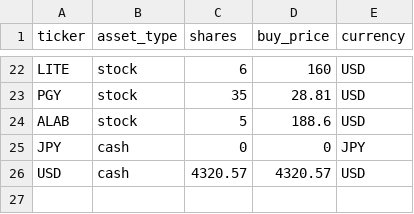
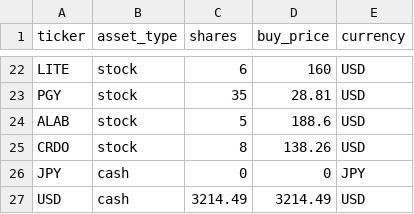
Before and after one commit to hayatonn/family_portfolio, a CSV file: portfolio/portfolio.csv, drawn as a sheet; only a part is shown, gaps mark what is left out.

Commit message:
Update portfolio.csv

```diff
--- a/portfolio/portfolio.csv
+++ b/portfolio/portfolio.csv
@@ -24,3 +24,4 @@ PGY,stock,35,28.81,USD
 ALAB,stock,5,188.6,USD
+CRDO,stock,8,138.26,USD
 JPY,cash,0,0,JPY
-USD,cash,4320.57,4320.57,USD
+USD,cash,3214.49,3214.49,USD
```
